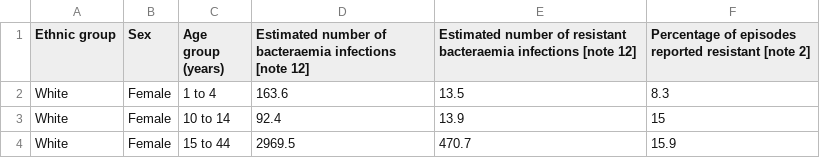
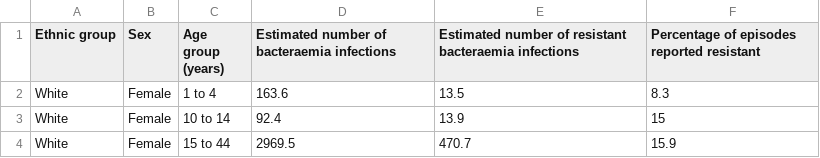
Before and after one commit to cmat0/antibiotic-resistance-analysis, a CSV file: CLEAN AMR Sex, Age, Ethnicity - ESPAUR-2024-2025.csv (was AMR Sex, Age, Ethnicity - ESPAUR-2024-2025.csv), drawn as a sheet; only a part is shown.

```diff
--- a/AMR Sex, Age, Ethnicity - ESPAUR-2024-2025.csv
+++ b/CLEAN AMR Sex, Age, Ethnicity - ESPAUR-2024-2025.csv
@@ -1,2 +1,2 @@
-Ethnic group ,Sex,Age group (years),Estimated number of bacteraemia infections [note 12],Estimated number of resistant bacteraemia infections [note 12],Percentage of episodes reported resistant [note 2]
+Ethnic group ,Sex,Age group (years),Estimated number of bacteraemia infections,Estimated number of resistant bacteraemia infections,Percentage of episodes reported resistant
 White,Female,1 to 4,163.6,13.5,8.3
```
Also changed, not shown: CLEAN Consumption Location - ESPAUR-2024-to-2025.csv, 5 other files.
